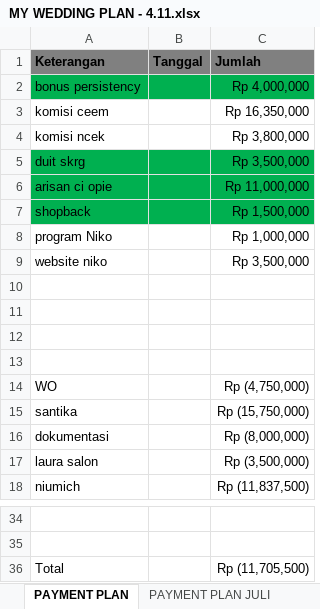
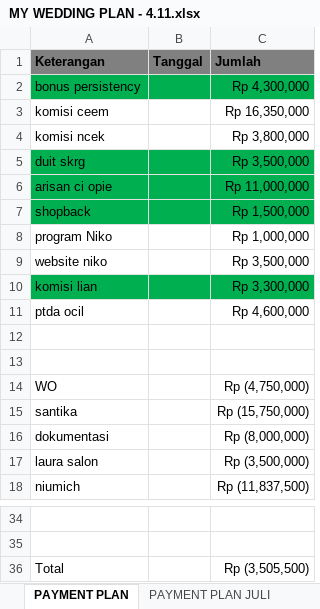
Before and after one commit to ricmawan/projects, an Excel workbook: incrediblejournEYBEEwithyou/MY WEDDING PLAN - 4.11.xlsx, sheet PAYMENT PLAN, drawn as a sheet; only a part is shown, gaps mark what is left out; values as stored, in another font and other column widths than the file's, no borders; the diff names each change by its address in the sheet, - before the commit and + after, or states it on an @@ line.

```diff
--- a/incrediblejournEYBEEwithyou/MY WEDDING PLAN - 4.11.xlsx (sheet PAYMENT PLAN)
+++ b/incrediblejournEYBEEwithyou/MY WEDDING PLAN - 4.11.xlsx (sheet PAYMENT PLAN)
-C2 (Jumlah): Rp 4,000,000
+C2 (Jumlah): Rp 4,300,000
-row 10: (empty)
+row 10: komisi lian |  | Rp 3,300,000
-A10:C10 fill: none
+A10:C10 fill: #00B050
-row 11: (empty)
+row 11: ptda ocil |  | Rp 4,600,000
-C36 (Jumlah): Rp (11,705,500)
+C36 (Jumlah): Rp (3,505,500)
```
Also changed, not shown: sheet PAYMENT PLAN JULI, incrediblejournEYBEEwithyou/guestlist - 25.2.xlsx.
